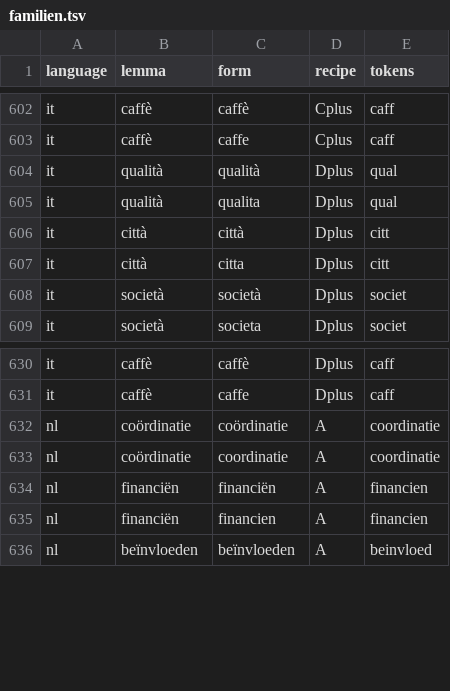
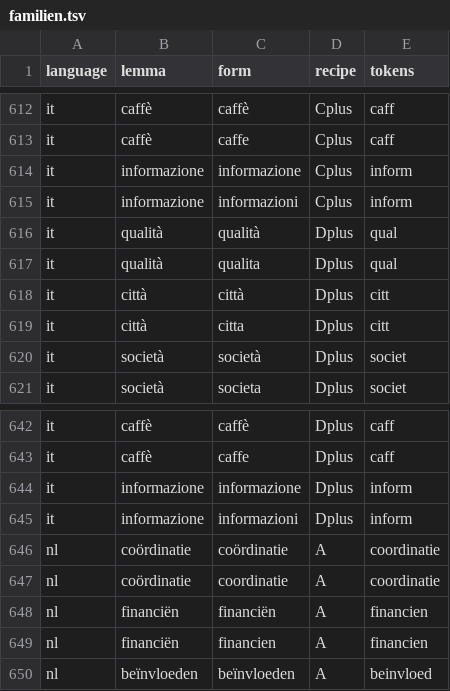
Before and after one commit to street1983nk/nextcloud-search, a TSV file: docs/measurements/2026-09-analyseketten/rohdaten/familien.tsv, drawn as a sheet; only a part is shown, gaps mark what is left out; the diff covers the shown part only.

```diff
--- a/docs/measurements/2026-09-analyseketten/rohdaten/familien.tsv
+++ b/docs/measurements/2026-09-analyseketten/rohdaten/familien.tsv
@@ -603,2 +613,4 @@ it	caffè	caffè	Cplus	caff
 it	caffè	caffe	Cplus	caff
+it	informazione	informazione	Cplus	inform
+it	informazione	informazioni	Cplus	inform
 it	qualità	qualità	Dplus	qual
@@ -631,2 +643,4 @@ it	caffè	caffè	Dplus	caff
 it	caffè	caffe	Dplus	caff
+it	informazione	informazione	Dplus	inform
+it	informazione	informazioni	Dplus	inform
 nl	coördinatie	coördinatie	A	coordinatie
```
Also changed, not shown: 10 added rows elsewhere in this file, 7 other files.
